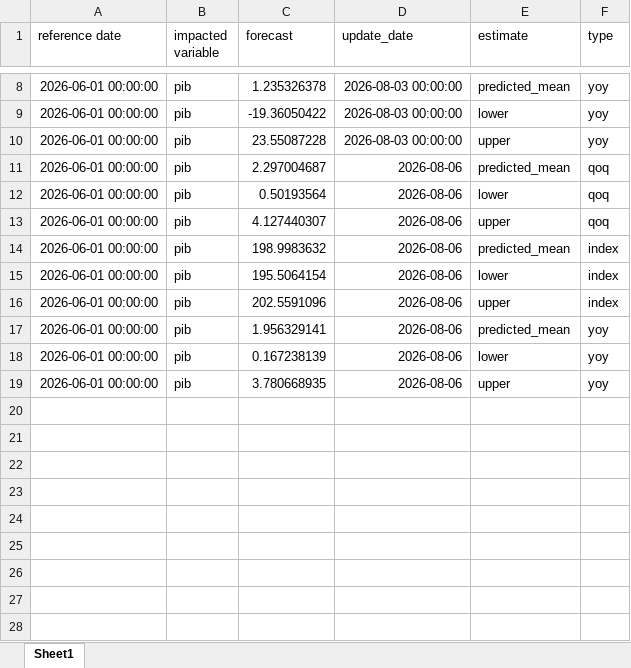
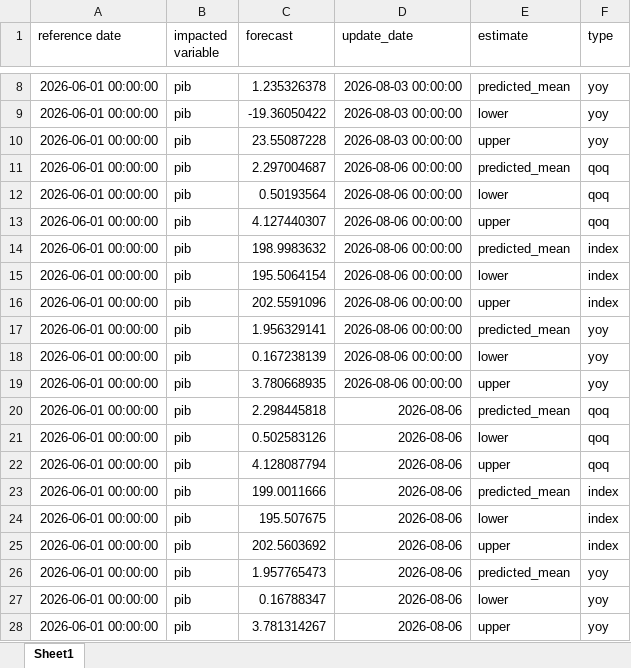
Before and after one commit to davi-lisboa/PIB-Nowcast, an Excel workbook: pib_nowcast/data/forecasts.xlsx, sheet Sheet1, drawn as a sheet; only a part is shown, gaps mark what is left out; values as stored, in another font and other column widths than the file's, no borders; the diff names each change by its address in the sheet, - before the commit and + after, or states it on an @@ line.

```diff
--- a/pib_nowcast/data/forecasts.xlsx (sheet Sheet1)
+++ b/pib_nowcast/data/forecasts.xlsx (sheet Sheet1)
-D11:D19 (update_date): 2026-08-06
+D11:D19 (update_date): 2026-08-06 00:00:00
+row 20: 2026-06-01 00:00:00 | pib | 2.298445818 | 2026-08-06 | predicted_mean | qoq
+row 21: 2026-06-01 00:00:00 | pib | 0.502583126 | 2026-08-06 | lower | qoq
+row 22: 2026-06-01 00:00:00 | pib | 4.128087794 | 2026-08-06 | upper | qoq
+row 23: 2026-06-01 00:00:00 | pib | 199.0011666 | 2026-08-06 | predicted_mean | index
+row 24: 2026-06-01 00:00:00 | pib | 195.507675 | 2026-08-06 | lower | index
+row 25: 2026-06-01 00:00:00 | pib | 202.5603692 | 2026-08-06 | upper | index
+row 26: 2026-06-01 00:00:00 | pib | 1.957765473 | 2026-08-06 | predicted_mean | yoy
+row 27: 2026-06-01 00:00:00 | pib | 0.16788347 | 2026-08-06 | lower | yoy
+row 28: 2026-06-01 00:00:00 | pib | 3.781314267 | 2026-08-06 | upper | yoy
```
Also changed, not shown: pib_nowcast/data/news_impacts.xlsx, 17 other files.
